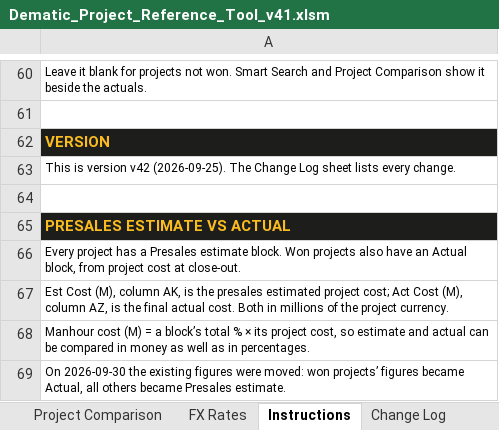
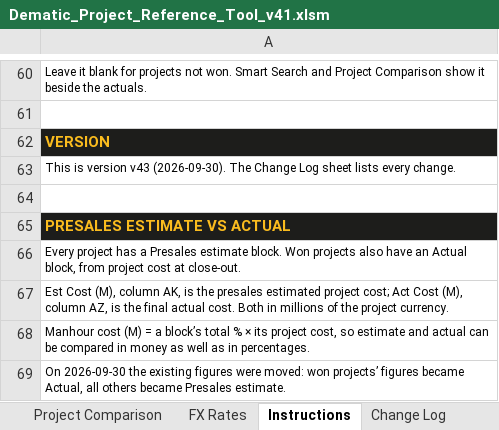
Before and after one commit to piggy192-design/Thor, an Excel workbook: Dematic_Project_Reference_Tool_v41.xlsm, sheet Instructions, drawn as a sheet; only a part is shown, gaps mark what is left out; values as stored, in another font and other column widths than the file's, no borders; the diff names each change by its address in the sheet, - before the commit and + after, or states it on an @@ line.

```diff
--- a/Dematic_Project_Reference_Tool_v41.xlsm (sheet Instructions)
+++ b/Dematic_Project_Reference_Tool_v41.xlsm (sheet Instructions)
-A63: …is version v42 (2026-09-25). The Change…
+A63: …is version v43 (2026-09-30). The Change…
```
Also changed, not shown: sheet Change Log, sheet Smart Search.
